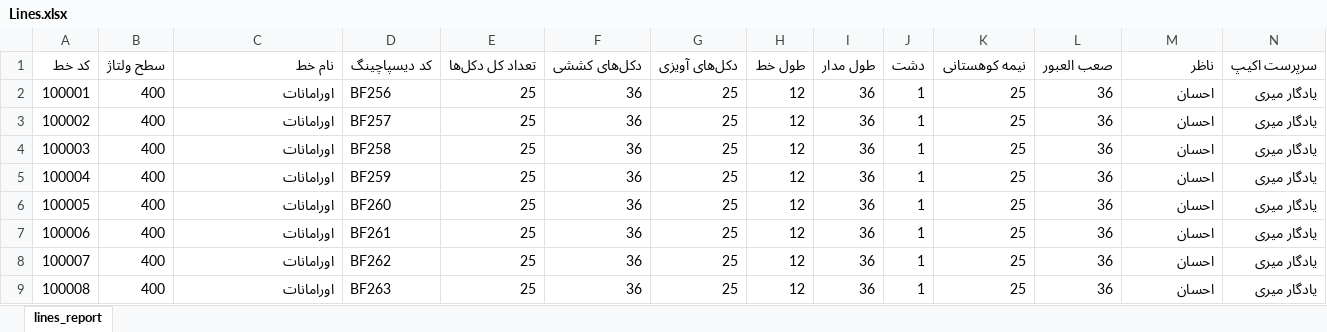
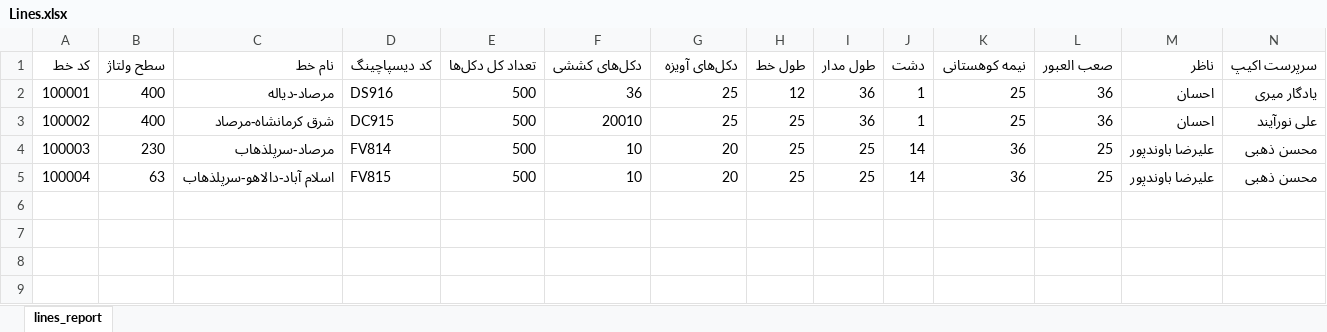
Before and after one commit to EmoradiAcc1/PowerLineApp, an Excel workbook: Data/Lines.xlsx, sheet lines_report, drawn as a sheet; only a part is shown; values as stored, in another font and other column widths than the file's, no borders; rows hold the shown columns only; the diff covers the shown part only; the diff names each change by its address in the sheet, - before the commit and + after, or states it on an @@ line.

```diff
--- a/Data/Lines.xlsx (sheet lines_report)
+++ b/Data/Lines.xlsx (sheet lines_report)
-G1: دکل‌های آویزی
+G1: دکل‌های آویزه
-C2 (نام خط): اورامانات
+C2 (نام خط): مرصاد-دیاله
-D2 (کد دیسپاچینگ): BF256
+D2 (کد دیسپاچینگ): DS916
-E2:E5 (تعداد کل دکل‌ها): 25
+E2:E5 (تعداد کل دکل‌ها): 500
-C3 (نام خط): اورامانات
+C3 (نام خط): شرق کرمانشاه-مرصاد
-D3 (کد دیسپاچینگ): BF257
+D3 (کد دیسپاچینگ): DC915
-F3 (دکل‌های کششی): 36
+F3 (دکل‌های کششی): 20010
-H3:H5 (طول خط): 12
+H3:H5 (طول خط): 25
-N3 (سرپرست اکیپ): یادگار میری
+N3 (سرپرست اکیپ): علی نورآیند
-B4 (سطح ولتاژ): 400
+B4 (سطح ولتاژ): 230
-C4 (نام خط): اورامانات
+C4 (نام خط): مرصاد-سرپلذهاب
-D4 (کد دیسپاچینگ): BF258
+D4 (کد دیسپاچینگ): FV814
-F4:F5 (دکل‌های کششی): 36
+F4:F5 (دکل‌های کششی): 10
-G4:G5 (دکل‌های آویزه): 25
+G4:G5 (دکل‌های آویزه): 20
-I4:I5 (طول مدار): 36
+I4:I5 (طول مدار): 25
-J4:J5 (دشت): 1
+J4:J5 (دشت): 14
-K4:K5 (نیمه کوهستانی): 25
+K4:K5 (نیمه کوهستانی): 36
-L4:L5 (صعب العبور): 36
+L4:L5 (صعب العبور): 25
-M4:M5 (ناظر): احسان
+M4:M5 (ناظر): علیرضا باوندپور
-N4:N5 (سرپرست اکیپ): یادگار میری
+N4:N5 (سرپرست اکیپ): محسن ذهبی
-B5 (سطح ولتاژ): 400
+B5 (سطح ولتاژ): 63
-C5 (نام خط): اورامانات
+C5 (نام خط): اسلام آباد-دالاهو-سرپلذهاب
-D5 (کد دیسپاچینگ): BF259
+D5 (کد دیسپاچینگ): FV815
-row 6: 100005 | 400 | اورامانات | BF260 | 25 | 36 | 25 | 12 | 36 | 1 | 25 | 36 | احسان | یادگار میری
-row 7: 100006 | 400 | اورامانات | BF261 | 25 | 36 | 25 | 12 | 36 | 1 | 25 | 36 | احسان | یادگار میری
-row 8: 100007 | 400 | اورامانات | BF262 | 25 | 36 | 25 | 12 | 36 | 1 | 25 | 36 | احسان | یادگار میری
-row 9: 100008 | 400 | اورامانات | BF263 | 25 | 36 | 25 | 12 | 36 | 1 | 25 | 36 | احسان | یادگار میری
```
Also changed, not shown: 30 removed rows and 7 edited cells elsewhere in this sheet, Data/Towers.xlsx, 11 other files.
